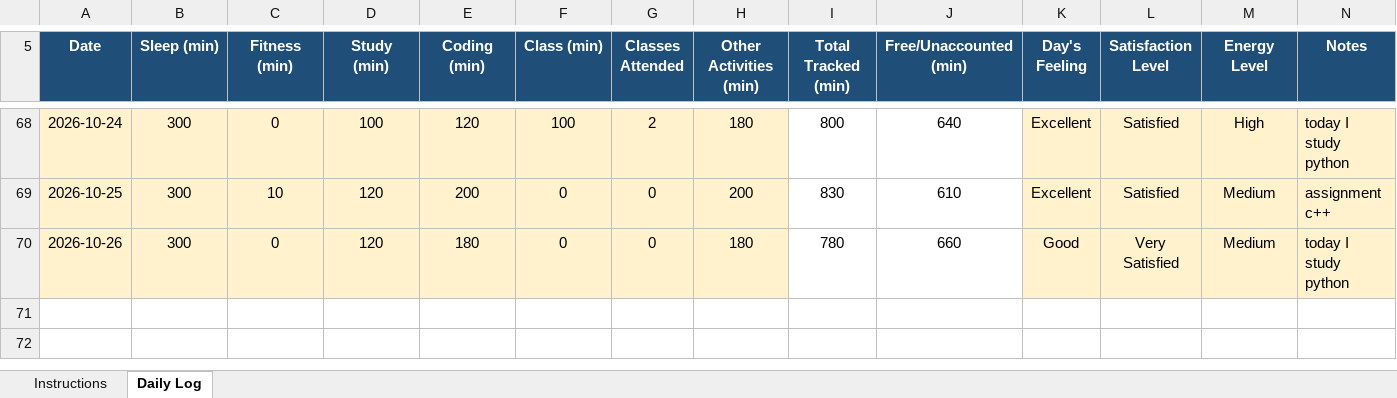
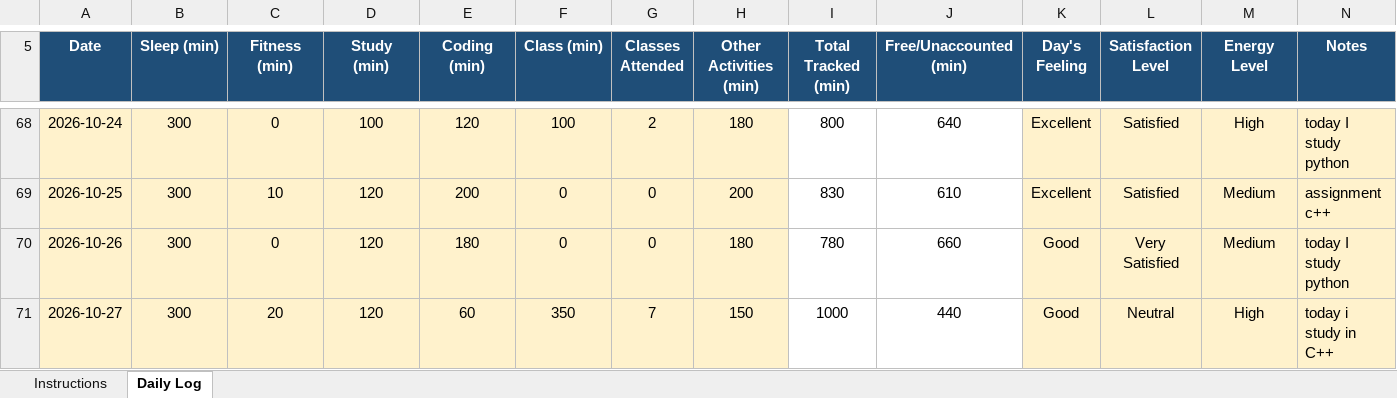
Before and after one commit to coder-shub/12602441, an Excel workbook: 12602441.xlsx, sheet Daily Log, drawn as a sheet; only a part is shown, gaps mark what is left out; values as stored, in another font and other column widths than the file's, no borders; conditional formats not drawn; the diff names each change by its address in the sheet, - before the commit and + after, or states it on an @@ line.

Commit message:
update on 27-10-2026

```diff
--- a/12602441.xlsx (sheet Daily Log)
+++ b/12602441.xlsx (sheet Daily Log)
+row 71: 2026-10-27 | 300 | 20 | 120 | 60 | 350 | 7 | 150 | 1000 | 440 | Good | Neutral | High | today i study in C++
```
